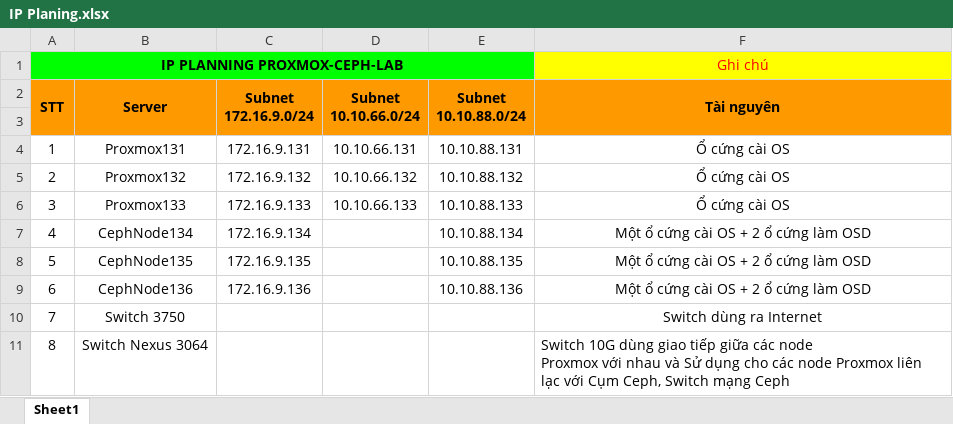
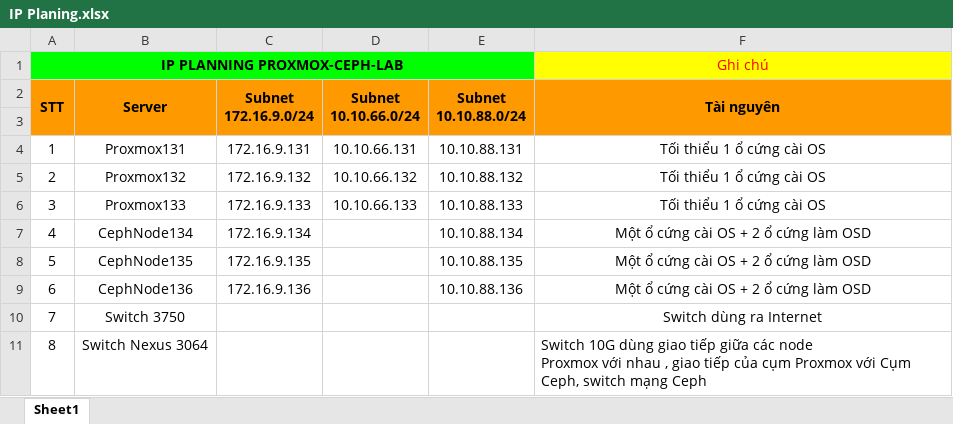
Before and after one commit to tudv1989/THUCTAPNHANHOA2025-HATANG, an Excel workbook: Triển khai thực tế/5.Proxmox-Ceph-Nexus3064 - Lần 4/IP Planing.xlsx, sheet Sheet1, drawn as a sheet; values as stored, in another font and other column widths than the file's, no borders; the diff names each change by its address in the sheet, - before the commit and + after, or states it on an @@ line.

```diff
--- a/Triển khai thực tế/5.Proxmox-Ceph-Nexus3064 - Lần 4/IP Planing.xlsx (sheet Sheet1)
+++ b/Triển khai thực tế/5.Proxmox-Ceph-Nexus3064 - Lần 4/IP Planing.xlsx (sheet Sheet1)
-F4:F6 (Tài nguyên): Ổ cứng cài OS
+F4:F6 (Tài nguyên): Tối thiểu 1 ổ cứng cài OS
-F11 (Tài nguyên): …với nhau và Sử dụng cho các node Proxmox liên lạc với Cụm Ceph, Switch mạng Ceph
+F11 (Tài nguyên): …với nhau , giao tiếp của cụm Proxmox với Cụm Ceph, switch mạng Ceph
```
Also changed, not shown: 2 other files.
